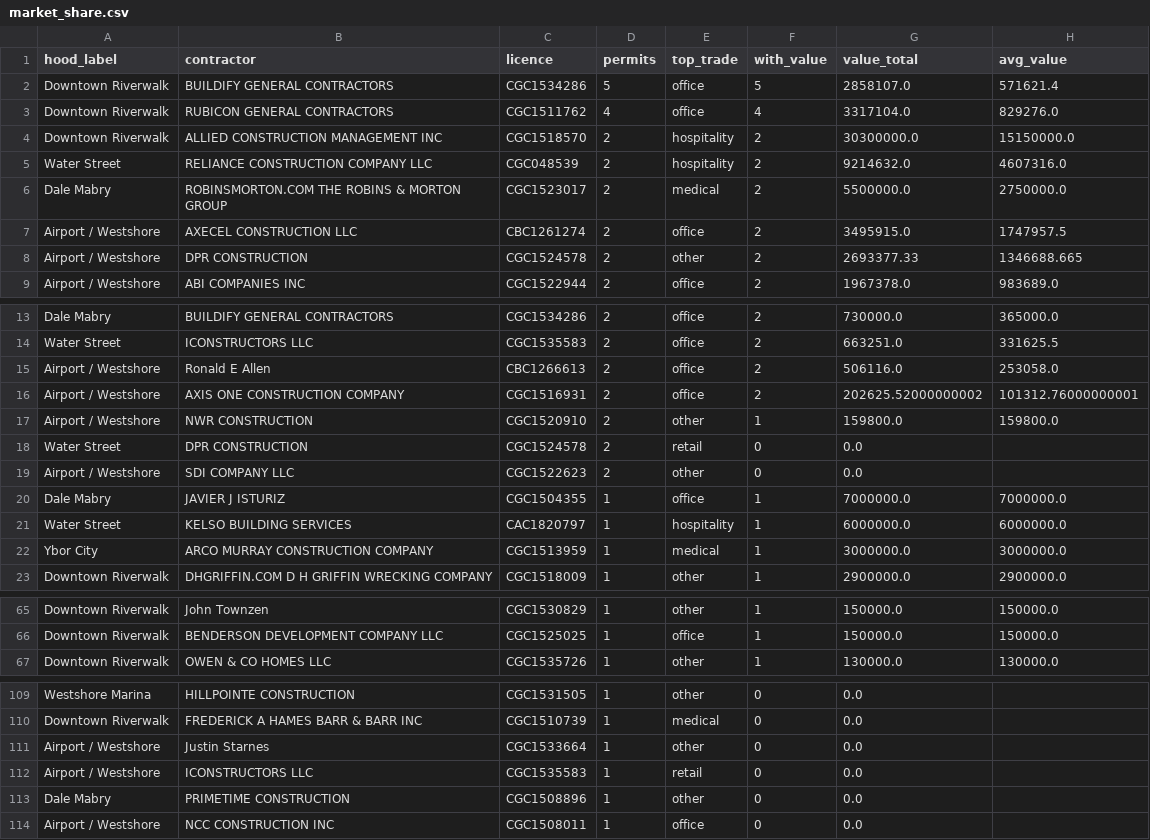
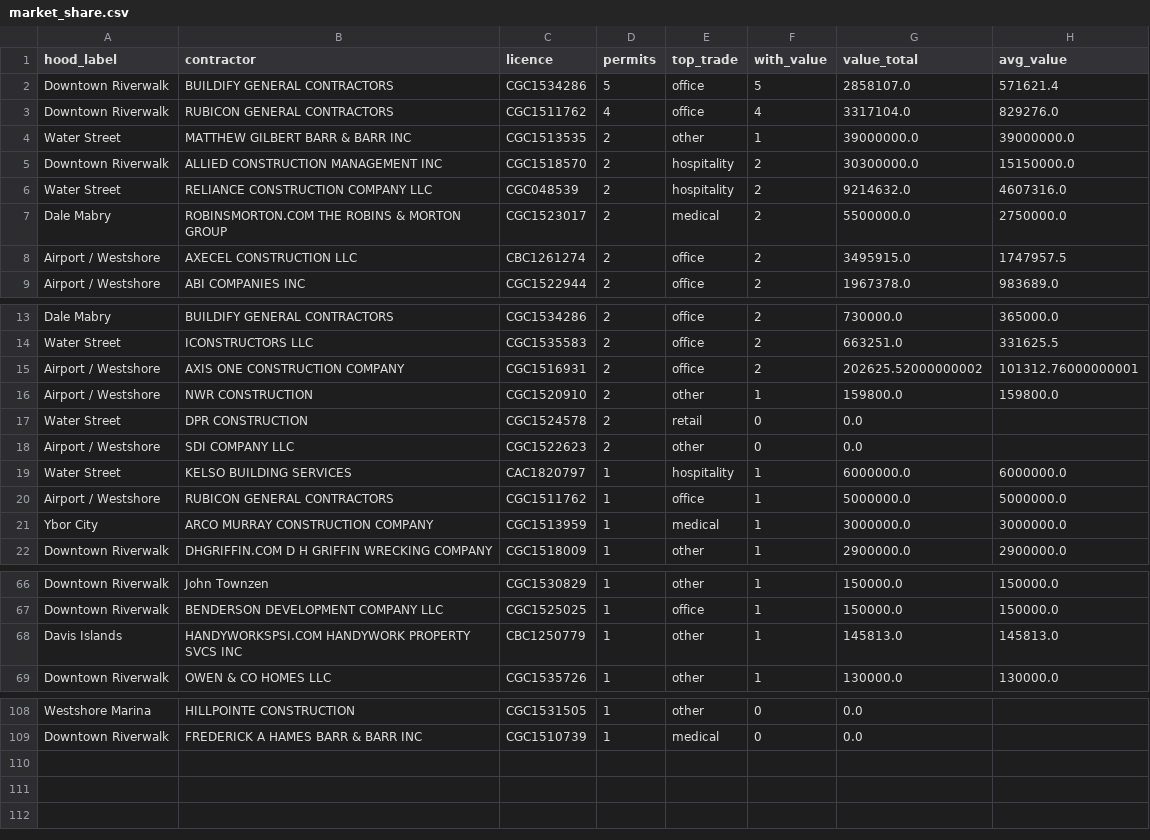
Before and after one commit to paulodantasl/claude-code, a CSV file: bid_radar/data/market_share.csv, drawn as a sheet; only a part is shown, gaps mark what is left out; the diff covers the shown part only.

```diff
--- a/bid_radar/data/market_share.csv
+++ b/bid_radar/data/market_share.csv
@@ -3,2 +3,3 @@ Downtown Riverwalk,BUILDIFY GENERAL CONTRACTORS,CGC1534286,5,office,5,2858107.0,
 Downtown Riverwalk,RUBICON GENERAL CONTRACTORS,CGC1511762,4,office,4,3317104.0,829276.0
+Water Street,MATTHEW GILBERT BARR & BARR INC,CGC1513535,2,other,1,39000000.0,39000000.0
 Downtown Riverwalk,ALLIED CONSTRUCTION MANAGEMENT INC,CGC1518570,2,hospitality,2,30300000.0,15150000.0
@@ -7,3 +8,2 @@ Dale Mabry,ROBINSMORTON.COM THE ROBINS & MORTON GROUP,CGC1523017,2,medical,2,550
 Airport / Westshore,AXECEL CONSTRUCTION LLC,CBC1261274,2,office,2,3495915.0,1747957.5
-Airport / Westshore,DPR CONSTRUCTION,CGC1524578,2,other,2,2693377.33,1346688.665
 Airport / Westshore,ABI COMPANIES INC,CGC1522944,2,office,2,1967378.0,983689.0
@@ -14,3 +14,2 @@ Dale Mabry,BUILDIFY GENERAL CONTRACTORS,CGC1534286,2,office,2,730000.0,365000.0
 Water Street,ICONSTRUCTORS LLC,CGC1535583,2,office,2,663251.0,331625.5
-Airport / Westshore,Ronald E Allen,CBC1266613,2,office,2,506116.0,253058.0
 Airport / Westshore,AXIS ONE CONSTRUCTION COMPANY,CGC1516931,2,office,2,202625.52000000002,101312.76000000001
@@ -19,4 +18,4 @@ Water Street,DPR CONSTRUCTION,CGC1524578,2,retail,0,0.0,
 Airport / Westshore,SDI COMPANY LLC,CGC1522623,2,other,0,0.0,
-Dale Mabry,JAVIER J ISTURIZ,CGC1504355,1,office,1,7000000.0,7000000.0
 Water Street,KELSO BUILDING SERVICES,CAC1820797,1,hospitality,1,6000000.0,6000000.0
+Airport / Westshore,RUBICON GENERAL CONTRACTORS,CGC1511762,1,office,1,5000000.0,5000000.0
 Ybor City,ARCO MURRAY CONSTRUCTION COMPANY,CGC1513959,1,medical,1,3000000.0,3000000.0
@@ -66,2 +67,3 @@ Downtown Riverwalk,John Townzen,CGC1530829,1,other,1,150000.0,150000.0
 Downtown Riverwalk,BENDERSON DEVELOPMENT COMPANY LLC,CGC1525025,1,office,1,150000.0,150000.0
+Davis Islands,HANDYWORKSPSI.COM HANDYWORK PROPERTY SVCS INC,CBC1250779,1,other,1,145813.0,145813.0
 Downtown Riverwalk,OWEN & CO HOMES LLC,CGC1535726,1,other,1,130000.0,130000.0
@@ -110,5 +109 @@ Westshore Marina,HILLPOINTE CONSTRUCTION,CGC1531505,1,other,0,0.0,
 Downtown Riverwalk,FREDERICK A HAMES BARR & BARR INC,CGC1510739,1,medical,0,0.0,
-Airport / Westshore,Justin Starnes,CGC1533664,1,other,0,0.0,
-Airport / Westshore,ICONSTRUCTORS LLC,CGC1535583,1,retail,0,0.0,
-Dale Mabry,PRIMETIME CONSTRUCTION,CGC1508896,1,other,0,0.0,
-Airport / Westshore,NCC CONSTRUCTION INC,CGC1508011,1,office,0,0.0,
```
Also changed, not shown: 3 added rows and 4 removed rows elsewhere in this file, 8 other files.
